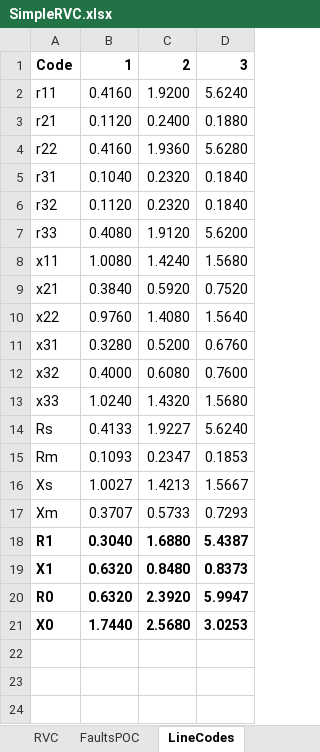
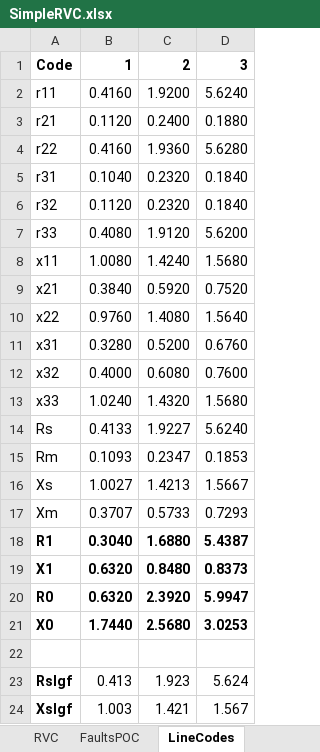
Before and after one commit to rkerestes/IEEE1729DynamicsTF, an Excel workbook: HCA/SimpleRVC.xlsx, sheet LineCodes, drawn as a sheet; values as stored, in another font and other column widths than the file's, no borders; the diff names each change by its address in the sheet, - before the commit and + after, or states it on an @@ line.

```diff
--- a/HCA/SimpleRVC.xlsx (sheet LineCodes)
+++ b/HCA/SimpleRVC.xlsx (sheet LineCodes)
+row 22: (empty)
+row 23: Rslgf | 0.413 | 1.923 | 5.624
+row 24: Xslgf | 1.003 | 1.421 | 1.567
```
Also changed, not shown: sheet FaultsPOC.
